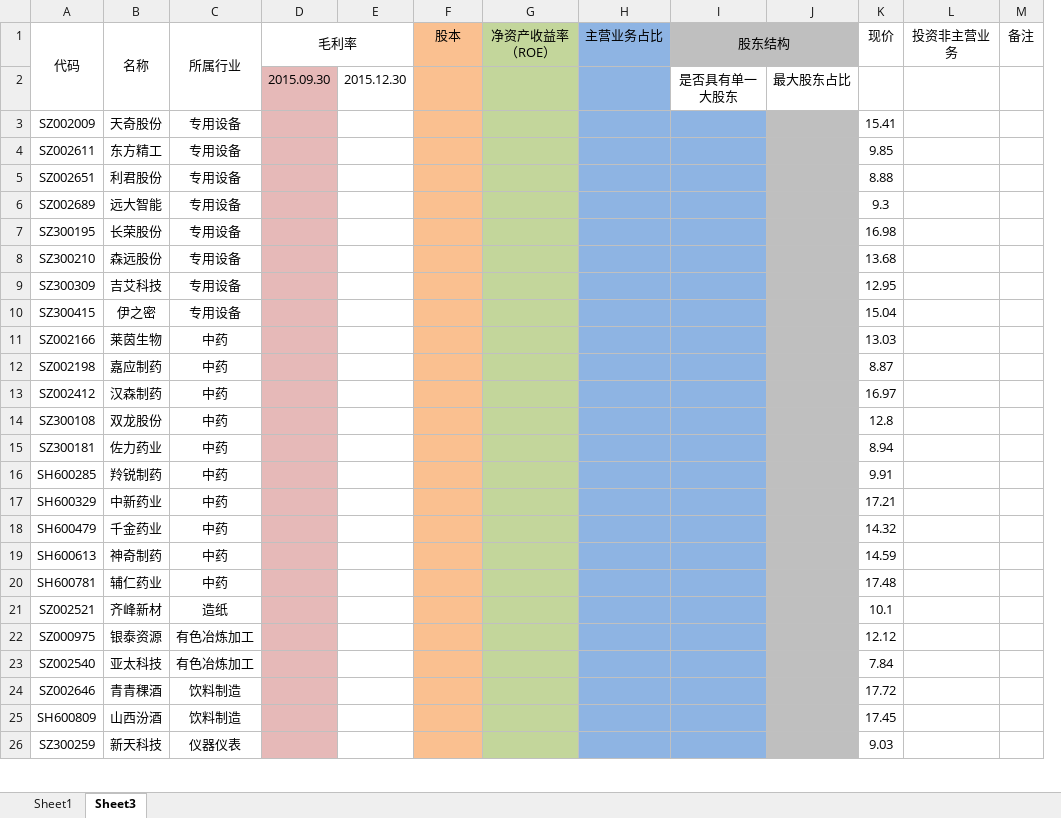
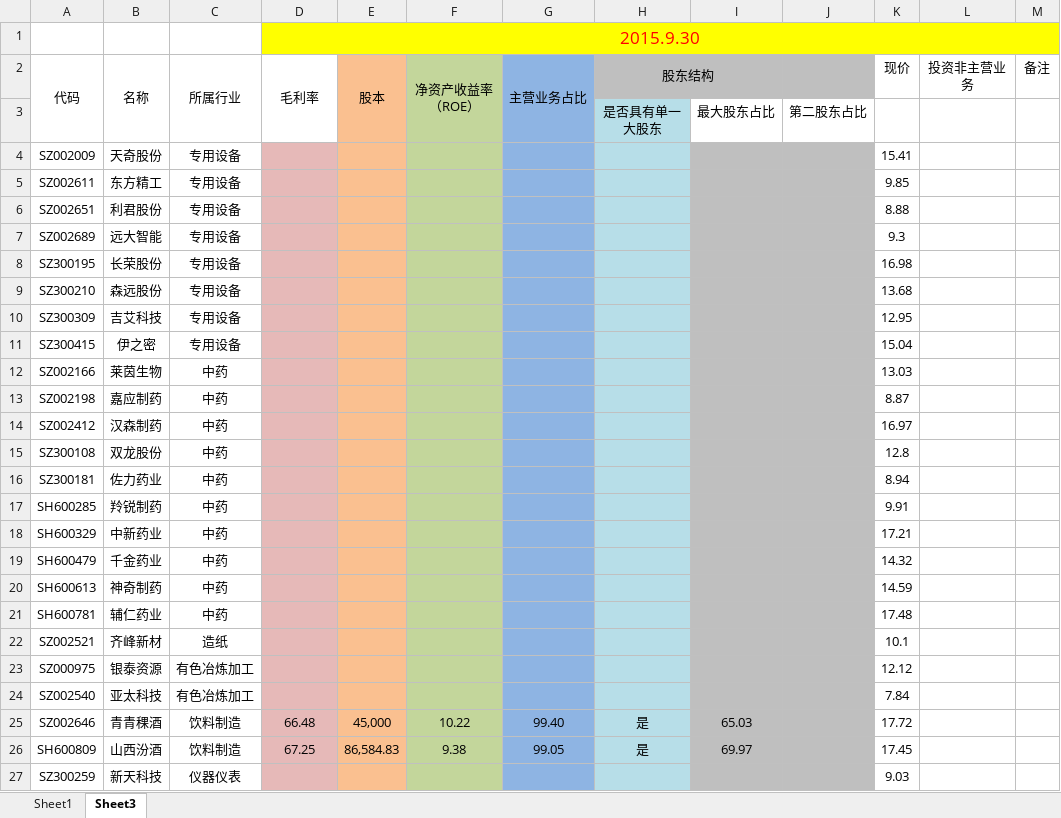
Before and after one commit to grofis/shareobject, an Excel workbook: 股票.xlsx, sheet Sheet3, drawn as a sheet; only a part is shown; values as stored, in another font and other column widths than the file's, no borders; removed rows and columns are numbered as before the commit, all else as after; the diff covers the shown part only; the diff names each change by its address in the sheet, - before the commit and + after, or states it on an @@ line.

```diff
--- a/股票.xlsx (sheet Sheet3)
+++ b/股票.xlsx (sheet Sheet3)
-column E, empty
+column I, rows 25-26: 65.03 | 69.97
+row 1:  |  |  | 2015.9.30
+E2:E3 merged
+F2:F3 merged
+G2:G3 merged
-I1:J1 merged
+H2:I2 merged
-row 2:  |  |  | 2015.09.30 | 2015.12.30 |  |  |  | 是否具有单一大股东 | 最大股东占比
+row 3:  |  |  |  |  |  |  | 是否具有单一大股东 | 最大股东占比 | 第二股东占比
-H4:H27 fill: #8EB4E3
+H4:H27 fill: #B7DEE8
-D25 (毛利率): (empty)
+D25 (毛利率): 66.48
-E25 (股本): (empty)
+E25 (股本): 45,000
-F25 (净资产收益率（ROE）): (empty)
+F25 (净资产收益率（ROE）): 10.22
-G25 (主营业务占比): (empty)
+G25 (主营业务占比): 99.40
-H25:H26 (股东结构): (empty)
+H25:H26 (股东结构): 是
-D26 (毛利率): (empty)
+D26 (毛利率): 67.25
-E26 (股本): (empty)
+E26 (股本): 86,584.83
-F26 (净资产收益率（ROE）): (empty)
+F26 (净资产收益率（ROE）): 9.38
-G26 (主营业务占比): (empty)
+G26 (主营业务占比): 99.05
```
Also changed, not shown: 1 removed row, 75 edited cells and cell formats elsewhere in this sheet.
